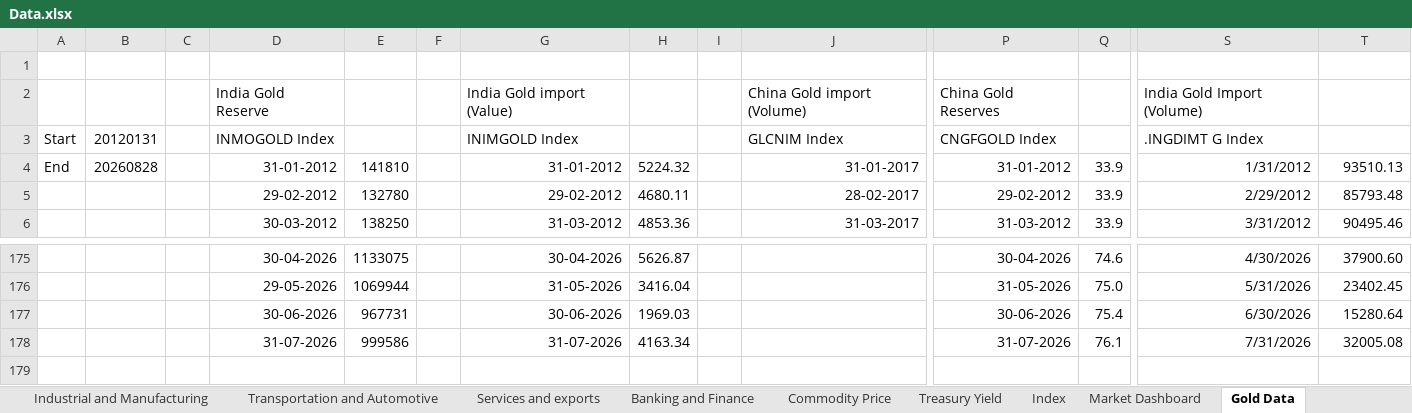
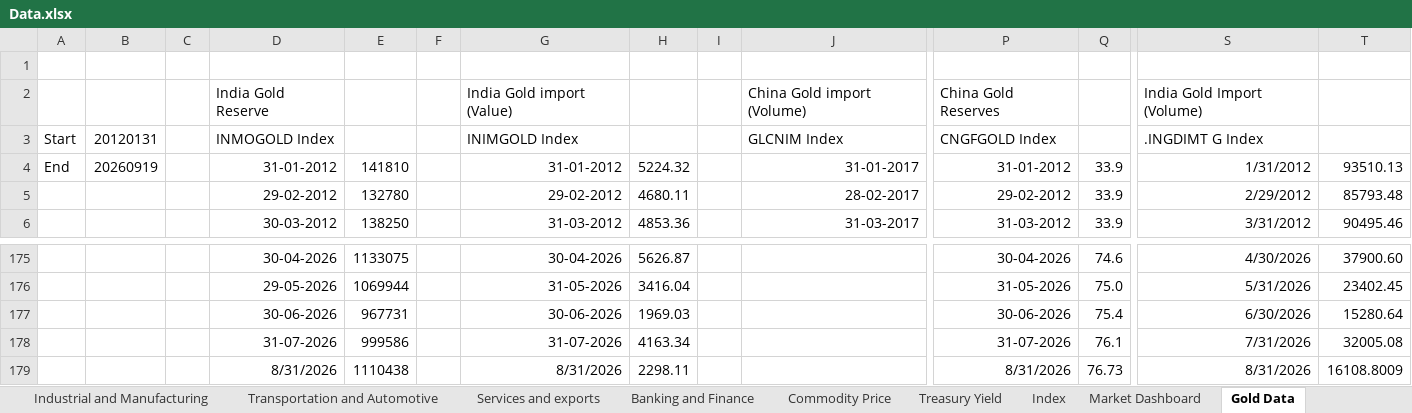
Before and after one commit to sevenalpharesearch-debug/Economic-Quarterly-Dashboard, an Excel workbook: Data.xlsx, sheet Gold Data, drawn as a sheet; only a part is shown, gaps mark what is left out; values as stored, in another font and other column widths than the file's, no borders; rows hold the shown columns only; the diff names each change by its address in the sheet, - before the commit and + after, or states it on an @@ line.

Commit message:
Updated data

```diff
--- a/Data.xlsx (sheet Gold Data)
+++ b/Data.xlsx (sheet Gold Data)
-B4 (20120131): 20260828
+B4 (20120131): 20260919
+row 179:  |  |  | 8/31/2026 | 1110438 |  | 8/31/2026 | 2298.11 |  |  | 8/31/2026 | 76.73 | 8/31/2026 | 16108.8009
```
Also changed, not shown: sheet Market Dashboard, sheet Transportation and Automotive, sheet Commodity Price, sheet Index, sheet Banking and Finance, sheet Economic Indicators, 3 more sheets, 1 other file.
